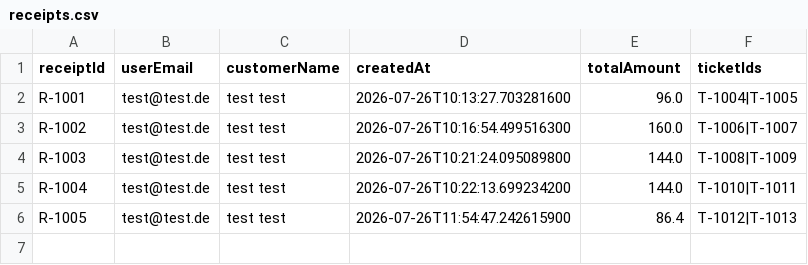
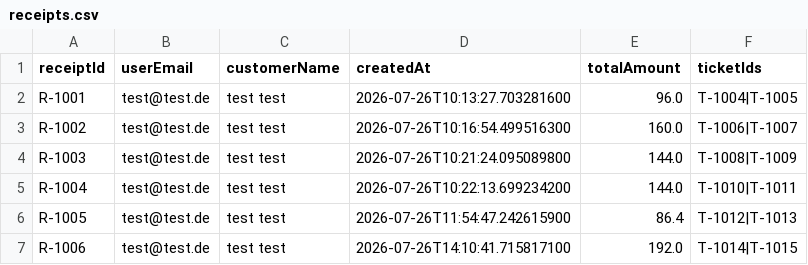
Before and after one commit to hayatvaneck/Eventarena-Ticket-Verkauf-System, a CSV file: data/receipts.csv, drawn as a sheet; the diff names each change by its address in the sheet, - before the commit and + after, or states it on an @@ line.

```diff
--- a/data/receipts.csv
+++ b/data/receipts.csv
+row 7: R-1006 | test@test.de | test test | 2026-07-26T14:10:41.715817100 | 192.0 | T-1014|T-1015
```
Also changed, not shown: data/tickets.csv, 7 other files.
